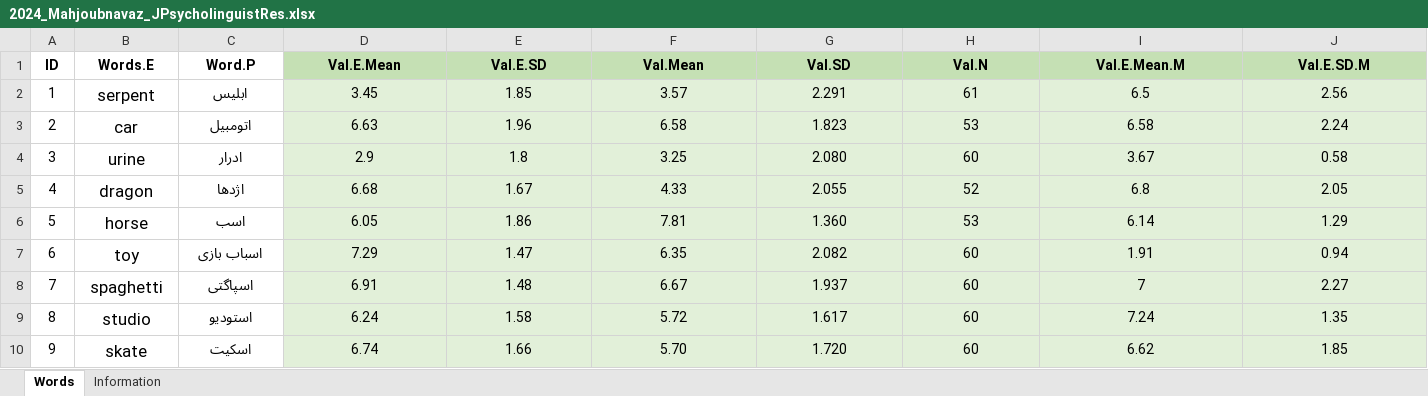
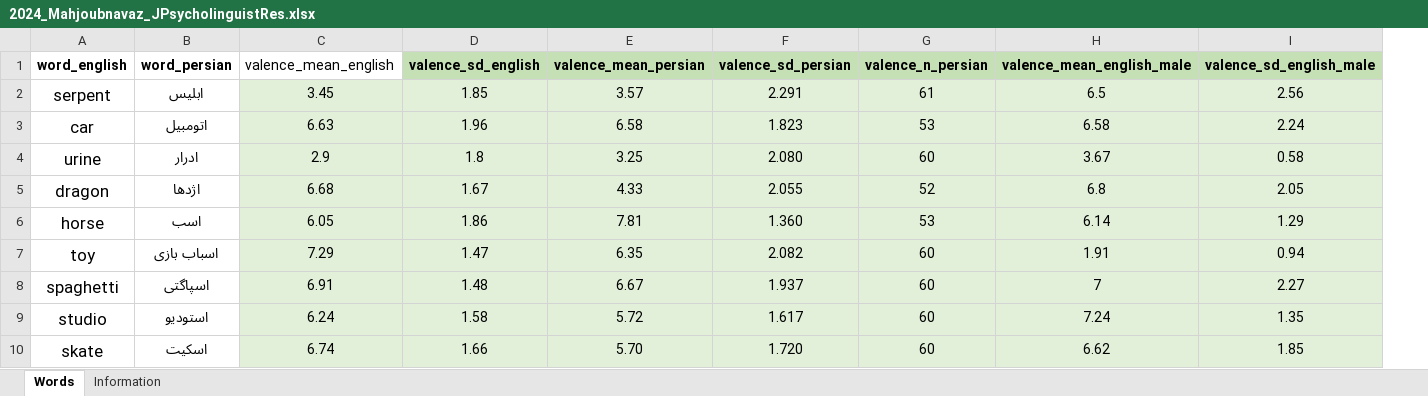
Before and after one commit to doomlab/Familiarity-AIPE, an Excel workbook: data/2024_Mahjoubnavaz_JPsycholinguistRes.xlsx, sheet Words, drawn as a sheet; only a part is shown; values as stored, in another font and other column widths than the file's, no borders; conditional formats not drawn; removed rows and columns are numbered as before the commit, all else as after; rows hold the shown columns only; the diff names each change by its address in the sheet, - before the commit and + after, or states it on an @@ line.

```diff
--- a/data/2024_Mahjoubnavaz_JPsycholinguistRes.xlsx (sheet Words)
+++ b/data/2024_Mahjoubnavaz_JPsycholinguistRes.xlsx (sheet Words)
-column A, rows 2-10: 1 | 2 | 3 | 4 | 5 | 6 | 7 | 8 | 9
-row 1: ID | Words.E | Word.P | Val.E.Mean | Val.E.SD | Val.Mean | Val.SD | Val.N | Val.E.Mean.M | Val.E.SD.M
+row 1: word_english | word_persian | valence_mean_english | valence_sd_english | valence_mean_persian | valence_sd_persian | valence_n_persian | valence_mean_english_male | valence_sd_english_male
```
Also changed, not shown: data/2024_Conca_BRM.xlsx, data/2024_Falcinellli_Collabra.xlsx, 10 other files.
